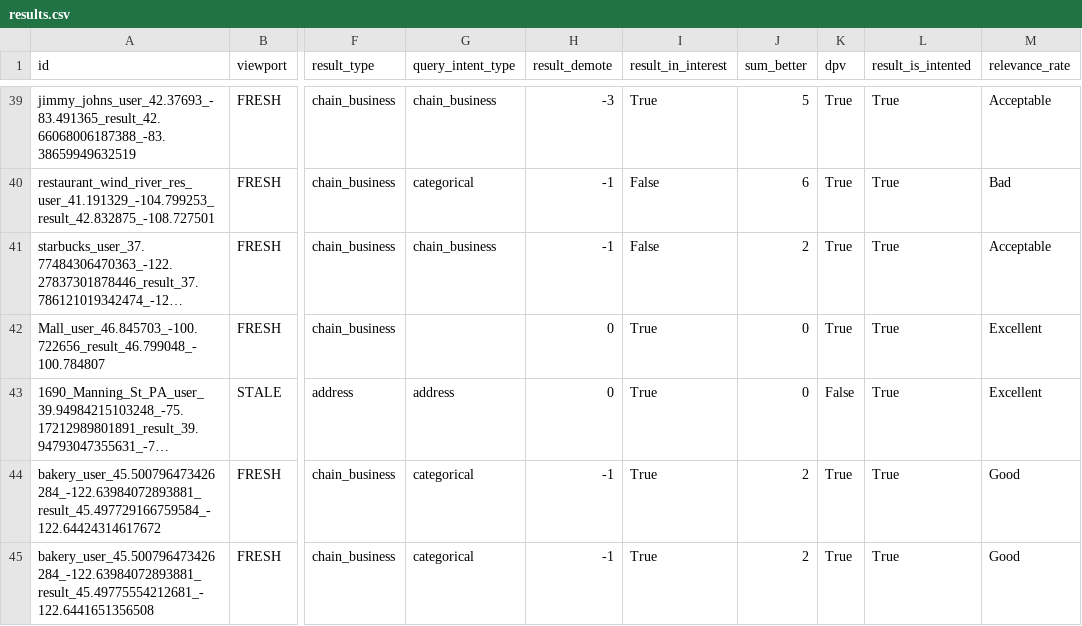
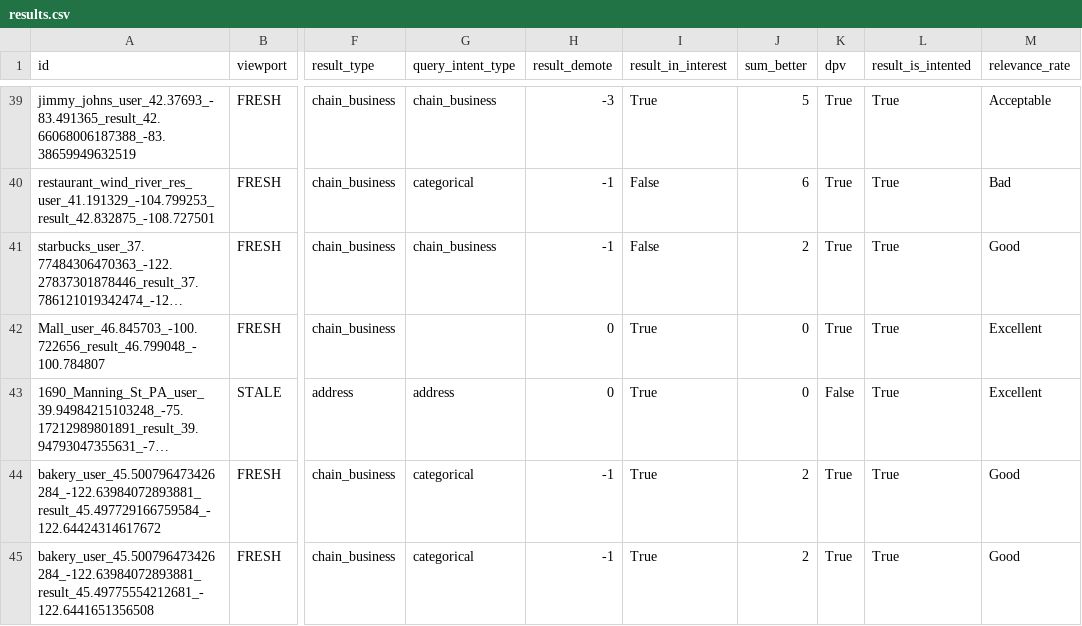
Before and after one commit to seblutzer/lutzer, a CSV file: results.csv, drawn as a sheet; only a part is shown, gaps mark what is left out; long unchanged cells end in …; the diff names each change by its address in the sheet, - before the commit and + after, or states it on an @@ line.

Commit message:
Upload database

```diff
--- a/results.csv
+++ b/results.csv
-M41 (relevance_rate): Acceptable
+M41 (relevance_rate): Good
```
